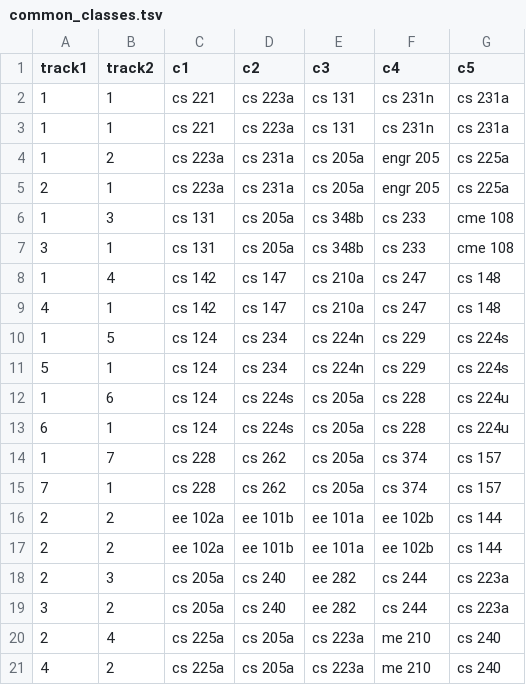
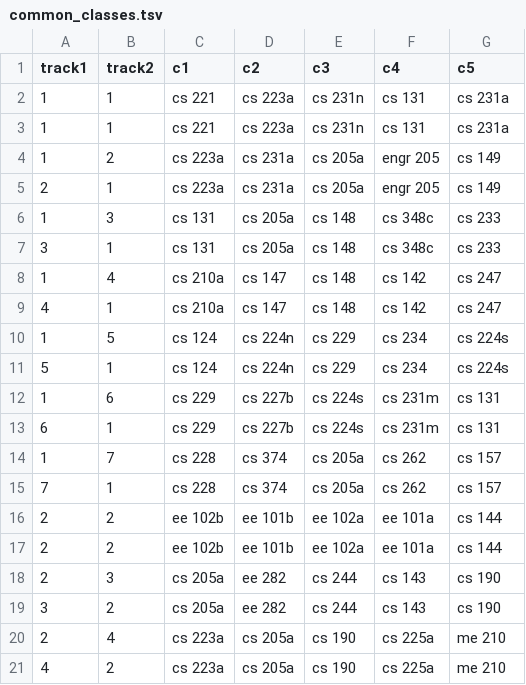
Before and after one commit to karen-wang/448b-final-project, a TSV file: cs448b/final_project/web3/common_classes.tsv, drawn as a sheet; only a part is shown; the diff covers the shown part only.

```diff
--- a/cs448b/final_project/web3/common_classes.tsv
+++ b/cs448b/final_project/web3/common_classes.tsv
@@ -1,21 +1,21 @@
 track1	track2	c1	c2	c3	c4	c5
-1	1	cs 221	cs 223a	cs 131	cs 231n	cs 231a	
-1	1	cs 221	cs 223a	cs 131	cs 231n	cs 231a	
-1	2	cs 223a	cs 231a	cs 205a	engr 205	cs 225a	
-2	1	cs 223a	cs 231a	cs 205a	engr 205	cs 225a	
-1	3	cs 131	cs 205a	cs 348b	cs 233	cme 108	
-3	1	cs 131	cs 205a	cs 348b	cs 233	cme 108	
-1	4	cs 142	cs 147	cs 210a	cs 247	cs 148	
-4	1	cs 142	cs 147	cs 210a	cs 247	cs 148	
-1	5	cs 124	cs 234	cs 224n	cs 229	cs 224s	
-5	1	cs 124	cs 234	cs 224n	cs 229	cs 224s	
-1	6	cs 124	cs 224s	cs 205a	cs 228	cs 224u	
-6	1	cs 124	cs 224s	cs 205a	cs 228	cs 224u	
-1	7	cs 228	cs 262	cs 205a	cs 374	cs 157	
-7	1	cs 228	cs 262	cs 205a	cs 374	cs 157	
-2	2	ee 102a	ee 101b	ee 101a	ee 102b	cs 144	
-2	2	ee 102a	ee 101b	ee 101a	ee 102b	cs 144	
-2	3	cs 205a	cs 240	ee 282	cs 244	cs 223a	
-3	2	cs 205a	cs 240	ee 282	cs 244	cs 223a	
-2	4	cs 225a	cs 205a	cs 223a	me 210	cs 240	
-4	2	cs 225a	cs 205a	cs 223a	me 210	cs 240	
+1	1	cs 221	cs 223a	cs 231n	cs 131	cs 231a	
+1	1	cs 221	cs 223a	cs 231n	cs 131	cs 231a	
+1	2	cs 223a	cs 231a	cs 205a	engr 205	cs 149	
+2	1	cs 223a	cs 231a	cs 205a	engr 205	cs 149	
+1	3	cs 131	cs 205a	cs 148	cs 348c	cs 233	
+3	1	cs 131	cs 205a	cs 148	cs 348c	cs 233	
+1	4	cs 210a	cs 147	cs 148	cs 142	cs 247	
+4	1	cs 210a	cs 147	cs 148	cs 142	cs 247	
+1	5	cs 124	cs 224n	cs 229	cs 234	cs 224s	
+5	1	cs 124	cs 224n	cs 229	cs 234	cs 224s	
+1	6	cs 229	cs 227b	cs 224s	cs 231m	cs 131	
+6	1	cs 229	cs 227b	cs 224s	cs 231m	cs 131	
+1	7	cs 228	cs 374	cs 205a	cs 262	cs 157	
+7	1	cs 228	cs 374	cs 205a	cs 262	cs 157	
+2	2	ee 102b	ee 101b	ee 102a	ee 101a	cs 144	
+2	2	ee 102b	ee 101b	ee 102a	ee 101a	cs 144	
+2	3	cs 205a	ee 282	cs 244	cs 143	cs 190	
+3	2	cs 205a	ee 282	cs 244	cs 143	cs 190	
+2	4	cs 223a	cs 205a	cs 190	cs 225a	me 210	
+4	2	cs 223a	cs 205a	cs 190	cs 225a	me 210	
```
Also changed, not shown: 132 edited cells elsewhere in this file, 5 other files.
